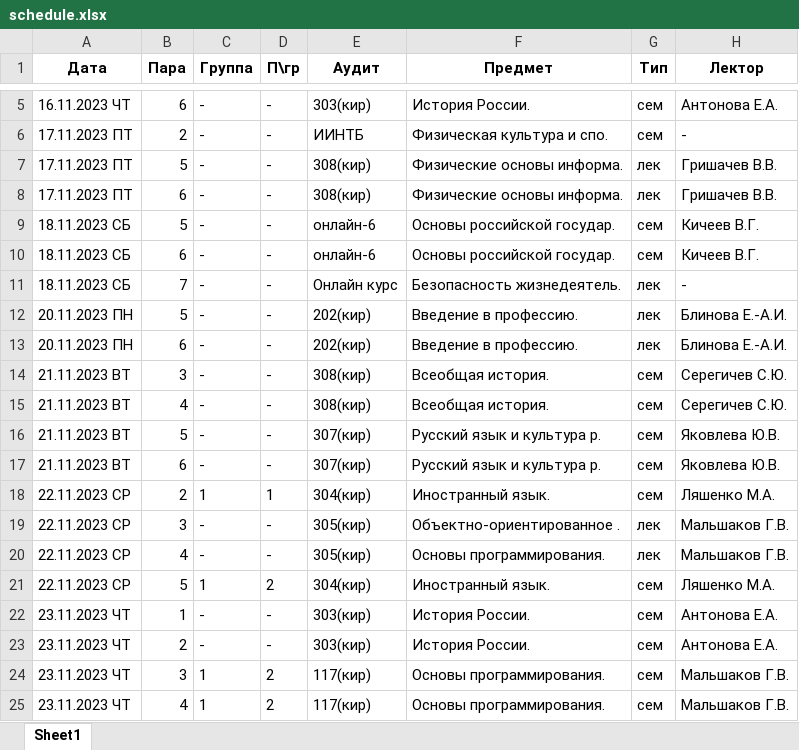
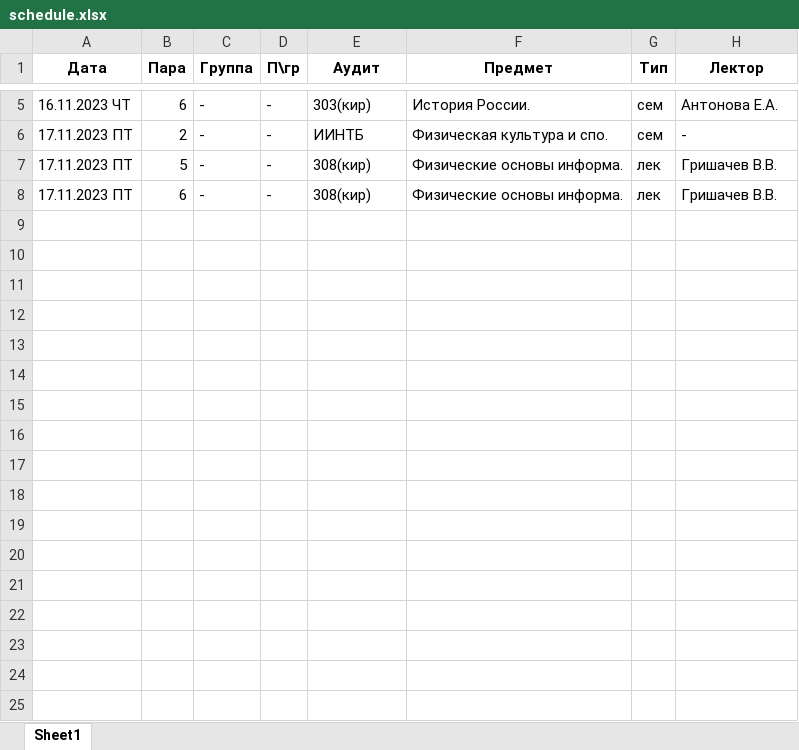
Before and after one commit to DedenevAI/RGGY_parser, an Excel workbook: bot/files/schedule.xlsx, sheet Sheet1, drawn as a sheet; only a part is shown, gaps mark what is left out; values as stored, in another font and other column widths than the file's, no borders; the diff names each change by its address in the sheet, - before the commit and + after, or states it on an @@ line.

```diff
--- a/bot/files/schedule.xlsx (sheet Sheet1)
+++ b/bot/files/schedule.xlsx (sheet Sheet1)
-row 9: 18.11.2023 СБ | 5 | - | - | онлайн-6 | Основы российской государ. | сем | Кичеев В.Г.
-row 10: 18.11.2023 СБ | 6 | - | - | онлайн-6 | Основы российской государ. | сем | Кичеев В.Г.
-row 11: 18.11.2023 СБ | 7 | - | - | Онлайн курс | Безопасность жизнедеятель. | лек | -
-row 12: 20.11.2023 ПН | 5 | - | - | 202(кир) | Введение в профессию. | лек | Блинова Е.-А.И.
-row 13: 20.11.2023 ПН | 6 | - | - | 202(кир) | Введение в профессию. | лек | Блинова Е.-А.И.
-row 14: 21.11.2023 ВТ | 3 | - | - | 308(кир) | Всеобщая история. | сем | Серегичев С.Ю.
-row 15: 21.11.2023 ВТ | 4 | - | - | 308(кир) | Всеобщая история. | сем | Серегичев С.Ю.
-row 16: 21.11.2023 ВТ | 5 | - | - | 307(кир) | Русский язык и культура р. | сем | Яковлева Ю.В.
-row 17: 21.11.2023 ВТ | 6 | - | - | 307(кир) | Русский язык и культура р. | сем | Яковлева Ю.В.
-row 18: 22.11.2023 СР | 2 | 1 | 1 | 304(кир) | Иностранный язык. | сем | Ляшенко М.А.
-row 19: 22.11.2023 СР | 3 | - | - | 305(кир) | Объектно-ориентированное . | лек | Мальшаков Г.В.
-row 20: 22.11.2023 СР | 4 | - | - | 305(кир) | Основы программирования. | лек | Мальшаков Г.В.
-row 21: 22.11.2023 СР | 5 | 1 | 2 | 304(кир) | Иностранный язык. | сем | Ляшенко М.А.
-row 22: 23.11.2023 ЧТ | 1 | - | - | 303(кир) | История России. | сем | Антонова Е.А.
-row 23: 23.11.2023 ЧТ | 2 | - | - | 303(кир) | История России. | сем | Антонова Е.А.
-row 24: 23.11.2023 ЧТ | 3 | 1 | 2 | 117(кир) | Основы программирования. | сем | Мальшаков Г.В.
-row 25: 23.11.2023 ЧТ | 4 | 1 | 2 | 117(кир) | Основы программирования. | сем | Мальшаков Г.В.
```
Also changed, not shown: 4 other files.
